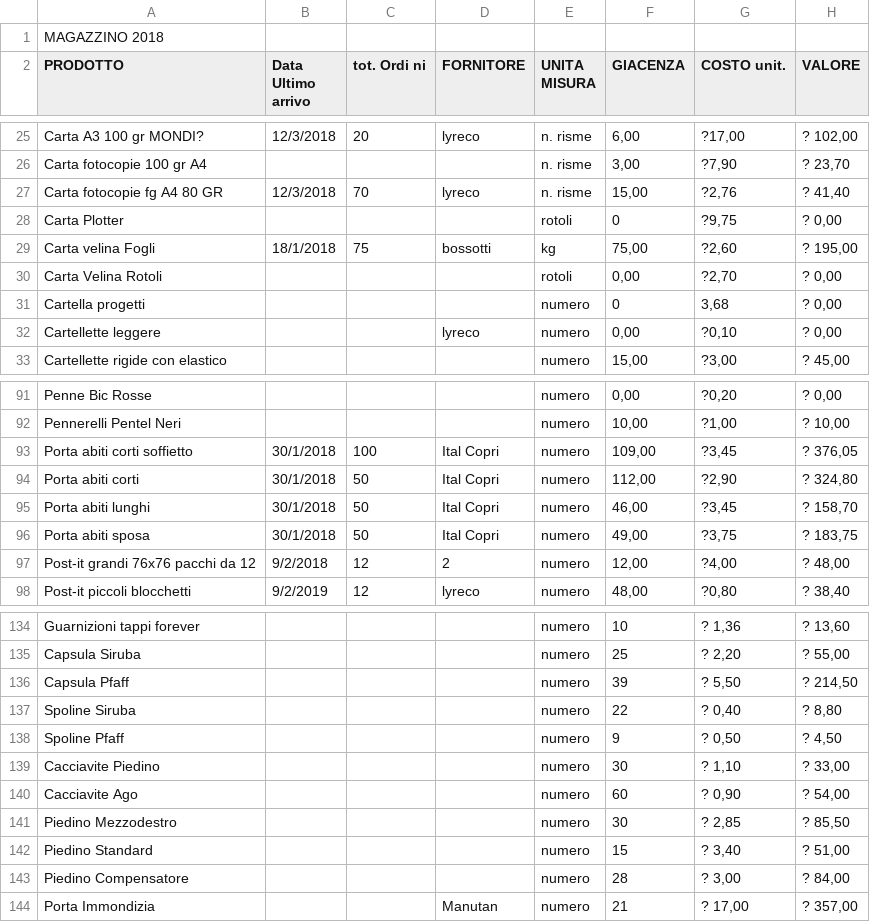
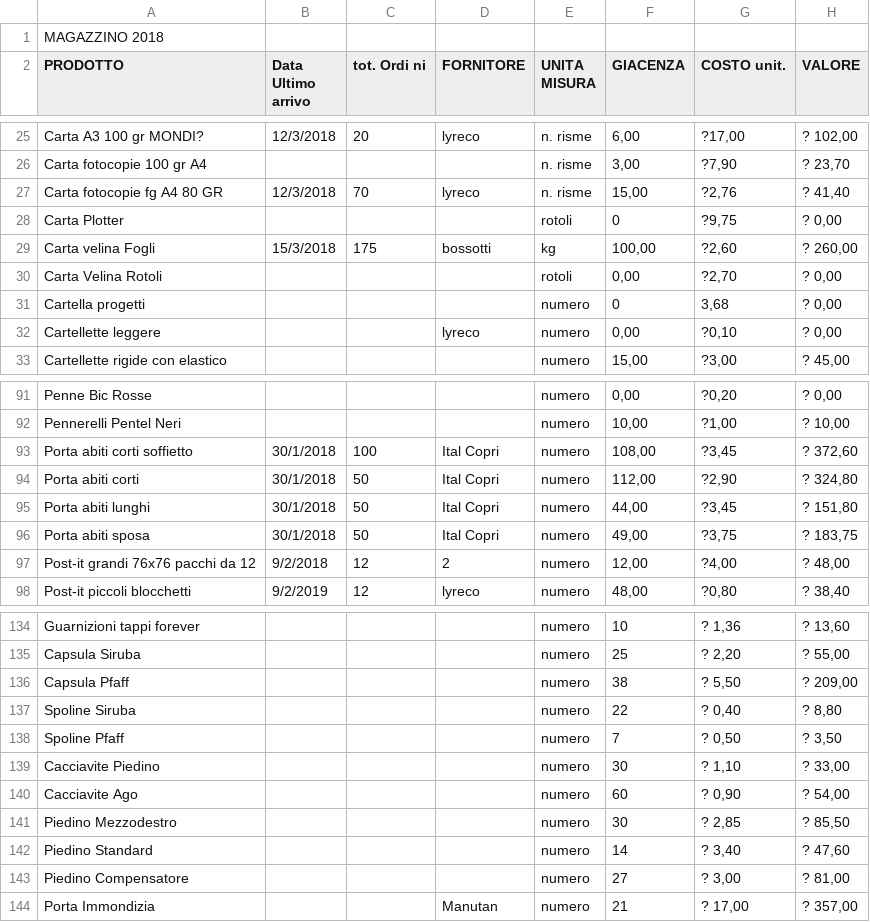
Before and after one commit to magazzino/deposito, a CSV file: magazzino2018.csv, drawn as a sheet; only a part is shown, gaps mark what is left out; the diff names each change by its address in the sheet, - before the commit and + after, or states it on an @@ line.

```diff
--- a/magazzino2018.csv
+++ b/magazzino2018.csv
-B29 (Data Ultimo arrivo): 18/1/2018
+B29 (Data Ultimo arrivo): 15/3/2018
-C29 (tot. Ordi ni): 75
+C29 (tot. Ordi ni): 175
-F29 (GIACENZA): 75,00
+F29 (GIACENZA): 100,00
-H29 (VALORE): ? 195,00
+H29 (VALORE): ? 260,00
-F93 (GIACENZA): 109,00
+F93 (GIACENZA): 108,00
-H93 (VALORE): ? 376,05
+H93 (VALORE): ? 372,60
-F95 (GIACENZA): 46,00
+F95 (GIACENZA): 44,00
-H95 (VALORE): ? 158,70
+H95 (VALORE): ? 151,80
-F136 (GIACENZA): 39
+F136 (GIACENZA): 38
-H136 (VALORE): ? 214,50
+H136 (VALORE): ? 209,00
-F138 (GIACENZA): 9
+F138 (GIACENZA): 7
-H138 (VALORE): ? 4,50
+H138 (VALORE): ? 3,50
-F142 (GIACENZA): 15
+F142 (GIACENZA): 14
-H142 (VALORE): ? 51,00
+H142 (VALORE): ? 47,60
-F143 (GIACENZA): 28
+F143 (GIACENZA): 27
-H143 (VALORE): ? 84,00
+H143 (VALORE): ? 81,00
```
Also changed, not shown: 1 other file.
